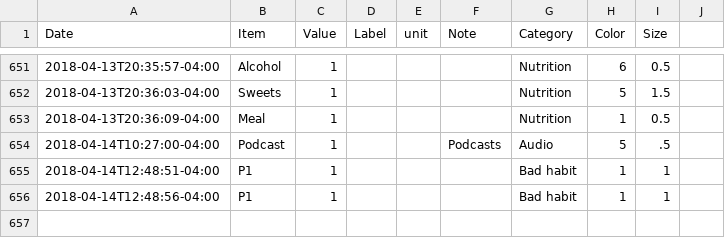
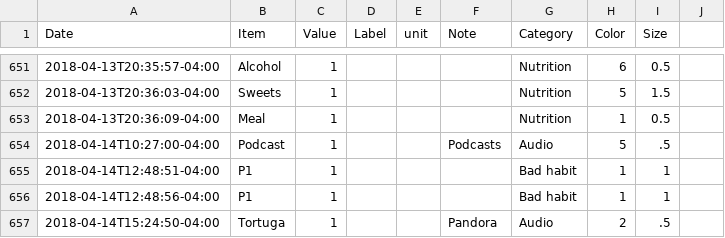
Before and after one commit to eschlaf2/quantifiedSelf, a CSV file: logging.csv, drawn as a sheet; only a part is shown, gaps mark what is left out.

Commit message:
updates

```diff
--- a/logging.csv
+++ b/logging.csv
@@ -656 +656,2 @@ Date,Item,Value,Label,unit,Note,Category,Color,Size
 2018-04-14T12:48:56-04:00,P1,1,,,,Bad habit,1,1
+2018-04-14T15:24:50-04:00,Tortuga,1,,,Pandora, Audio,2,.5
```
